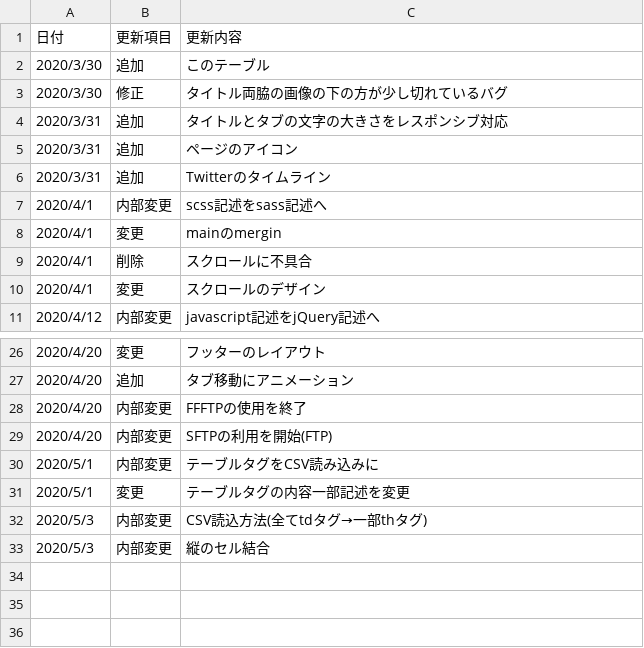
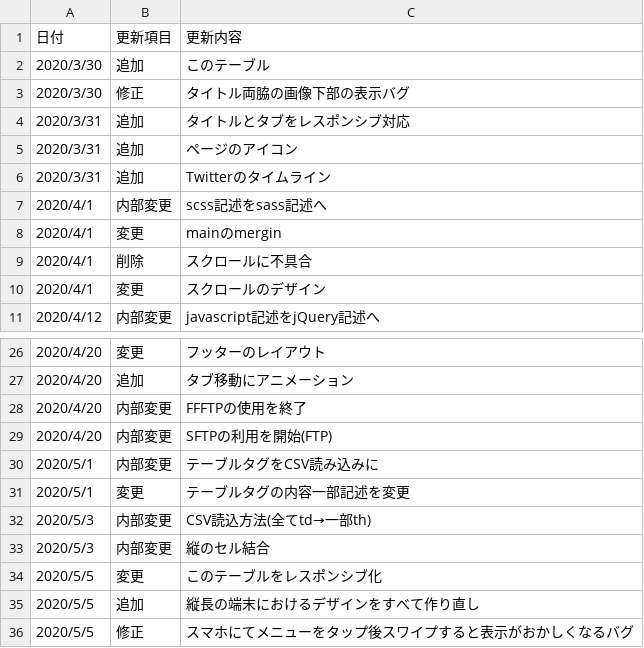
Before and after one commit to taiki1280/taiki-specialty, a CSV file: csv/update_content.csv, drawn as a sheet; only a part is shown, gaps mark what is left out.

```diff
--- a/csv/update_content.csv
+++ b/csv/update_content.csv
@@ -2,4 +2,4 @@
 2020/3/30,追加,このテーブル
-2020/3/30,修正,タイトル両脇の画像の下の方が少し切れているバグ
-2020/3/31,追加,タイトルとタブの文字の大きさをレスポンシブ対応
+2020/3/30,修正,タイトル両脇の画像下部の表示バグ
+2020/3/31,追加,タイトルとタブをレスポンシブ対応
 2020/3/31,追加,ページのアイコン
@@ -31,3 +31,6 @@
 2020/5/1,変更,テーブルタグの内容一部記述を変更
-2020/5/3,内部変更,CSV読込方法(全てtdタグ→一部thタグ)
+2020/5/3,内部変更,CSV読込方法(全てtd→一部th)
 2020/5/3,内部変更,縦のセル結合
+2020/5/5,変更,このテーブルをレスポンシブ化
+2020/5/5,追加,縦長の端末におけるデザインをすべて作り直し
+2020/5/5,修正,スマホにてメニューをタップ後スワイプすると表示がおかしくなるバグ
```
Also changed, not shown: 10 other files.
